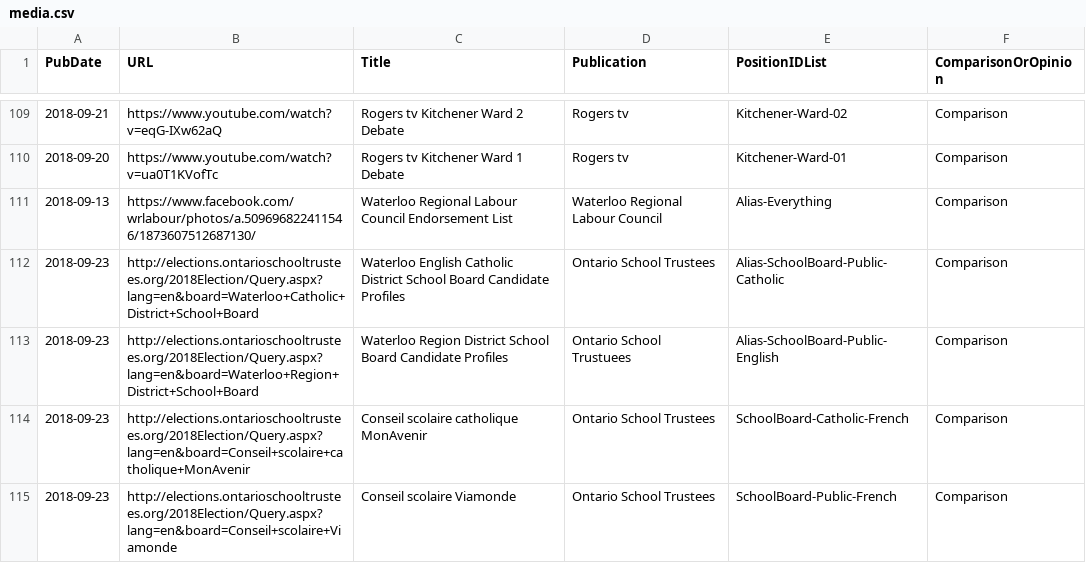
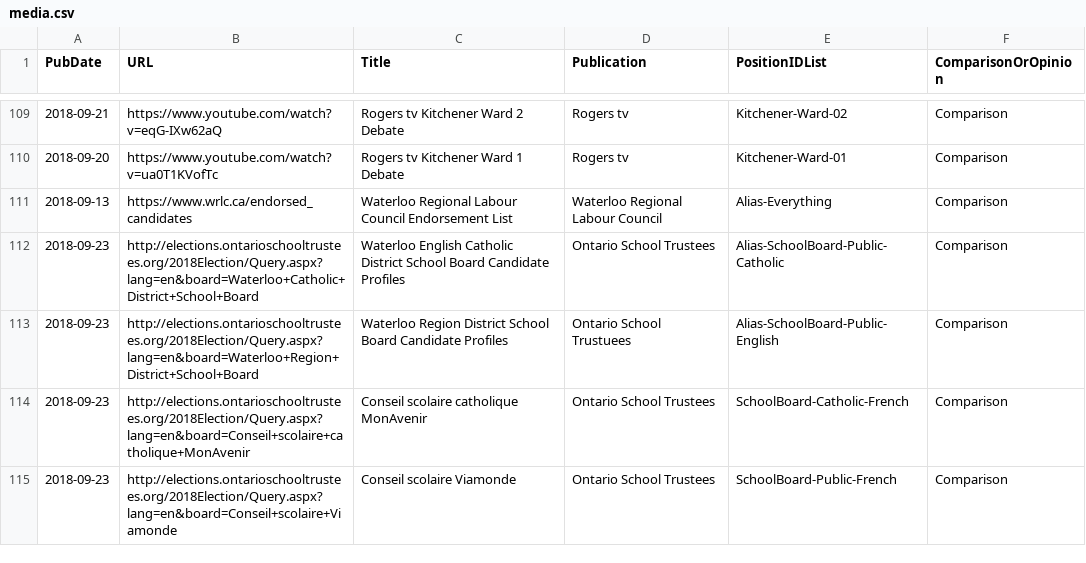
Before and after one commit to s-kennedy/wr-votes, a CSV file: _data/sync/media.csv, drawn as a sheet; only a part is shown, gaps mark what is left out.

Commit message:
Change Waterloo Region Labour Council endorsement link.

```diff
--- a/_data/sync/media.csv
+++ b/_data/sync/media.csv
@@ -110,3 +110,3 @@ PubDate,URL,Title,Publication,PositionIDList,ComparisonOrOpinion
 2018-09-20,https://www.youtube.com/watch?v=ua0T1KVofTc,Rogers tv Kitchener Ward 1 Debate,Rogers tv,Kitchener-Ward-01,Comparison
-2018-09-13,https://www.facebook.com/wrlabour/photos/a.509696822411546/1873607512687130/,Waterloo Regional Labour Council Endorsement List,Waterloo Regional Labour Council,Alias-Everything,Comparison
+2018-09-13,https://www.wrlc.ca/endorsed_candidates,Waterloo Regional Labour Council Endorsement List,Waterloo Regional Labour Council,Alias-Everything,Comparison
 2018-09-23,http://elections.ontarioschooltrustees.org/2018Election/Query.aspx?lang=en&board=Waterloo+Catholic+District+School+Board,Waterloo English Catholic District School Board Candidate Profiles,Ontario School Trustees,Alias-SchoolBoard-Public-Catholic,Comparison
```
